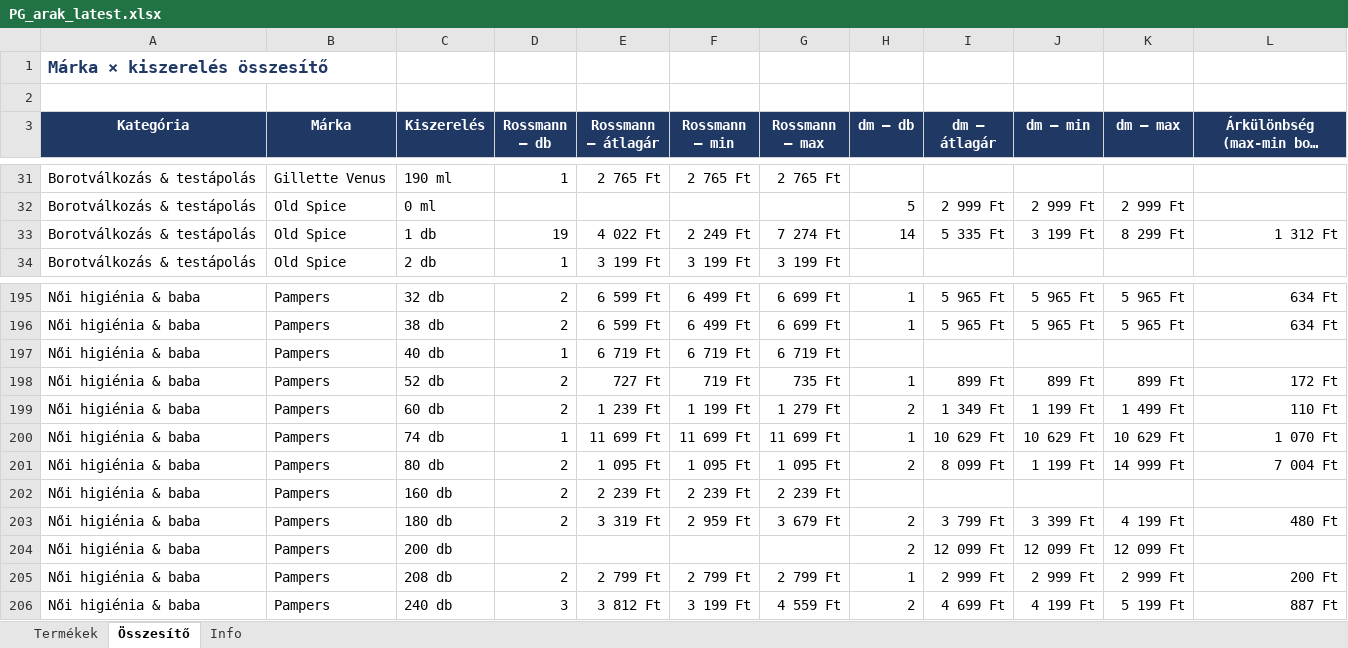
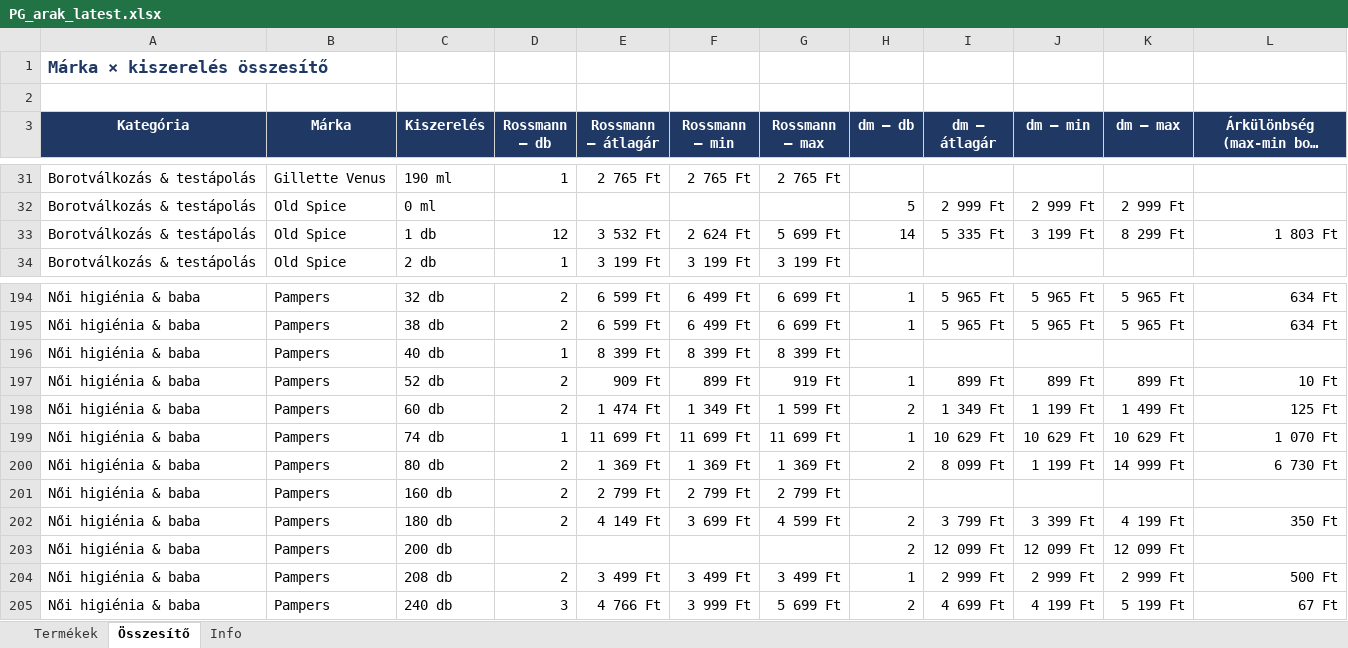
Before and after one commit to MatraBendi/Dm_Rsm_Scraper, an Excel workbook: docs/data/PG_arak_latest.xlsx, sheet Összesítő, drawn as a sheet; only a part is shown, gaps mark what is left out; long unchanged cells end in …; values as stored, in another font and other column widths than the file's, no borders; addresses are those after the commit; the diff covers the shown part only; the diff names each change by its address in the sheet, - before the commit and + after, or states it on an @@ line.

```diff
--- a/docs/data/PG_arak_latest.xlsx (sheet Összesítő)
+++ b/docs/data/PG_arak_latest.xlsx (sheet Összesítő)
-D33 (Rossmann – db): 19
+D33 (Rossmann – db): 12
-E33 (Rossmann – átlagár): 4 022 Ft
+E33 (Rossmann – átlagár): 3 532 Ft
-F33 (Rossmann – min): 2 249 Ft
+F33 (Rossmann – min): 2 624 Ft
-G33 (Rossmann – max): 7 274 Ft
+G33 (Rossmann – max): 5 699 Ft
-L33: 1 312 Ft
+L33: 1 803 Ft
-E196 (Rossmann – átlagár): 6 719 Ft
+E196 (Rossmann – átlagár): 8 399 Ft
-F196 (Rossmann – min): 6 719 Ft
+F196 (Rossmann – min): 8 399 Ft
-G196 (Rossmann – max): 6 719 Ft
+G196 (Rossmann – max): 8 399 Ft
-E197 (Rossmann – átlagár): 727 Ft
+E197 (Rossmann – átlagár): 909 Ft
-F197 (Rossmann – min): 719 Ft
+F197 (Rossmann – min): 899 Ft
-G197 (Rossmann – max): 735 Ft
+G197 (Rossmann – max): 919 Ft
-L197: 172 Ft
+L197: 10 Ft
-E198 (Rossmann – átlagár): 1 239 Ft
+E198 (Rossmann – átlagár): 1 474 Ft
-F198 (Rossmann – min): 1 199 Ft
+F198 (Rossmann – min): 1 349 Ft
-G198 (Rossmann – max): 1 279 Ft
+G198 (Rossmann – max): 1 599 Ft
-L198: 110 Ft
+L198: 125 Ft
-E200 (Rossmann – átlagár): 1 095 Ft
+E200 (Rossmann – átlagár): 1 369 Ft
-F200 (Rossmann – min): 1 095 Ft
+F200 (Rossmann – min): 1 369 Ft
-G200 (Rossmann – max): 1 095 Ft
+G200 (Rossmann – max): 1 369 Ft
-L200: 7 004 Ft
+L200: 6 730 Ft
-E201 (Rossmann – átlagár): 2 239 Ft
+E201 (Rossmann – átlagár): 2 799 Ft
-F201 (Rossmann – min): 2 239 Ft
+F201 (Rossmann – min): 2 799 Ft
-G201 (Rossmann – max): 2 239 Ft
+G201 (Rossmann – max): 2 799 Ft
-E202 (Rossmann – átlagár): 3 319 Ft
+E202 (Rossmann – átlagár): 4 149 Ft
-F202 (Rossmann – min): 2 959 Ft
+F202 (Rossmann – min): 3 699 Ft
-G202 (Rossmann – max): 3 679 Ft
+G202 (Rossmann – max): 4 599 Ft
-L202: 480 Ft
+L202: 350 Ft
-E204 (Rossmann – átlagár): 2 799 Ft
+E204 (Rossmann – átlagár): 3 499 Ft
-F204 (Rossmann – min): 2 799 Ft
+F204 (Rossmann – min): 3 499 Ft
-G204 (Rossmann – max): 2 799 Ft
+G204 (Rossmann – max): 3 499 Ft
-L204: 200 Ft
+L204: 500 Ft
-E205 (Rossmann – átlagár): 3 812 Ft
+E205 (Rossmann – átlagár): 4 766 Ft
-F205 (Rossmann – min): 3 199 Ft
+F205 (Rossmann – min): 3 999 Ft
-G205 (Rossmann – max): 4 559 Ft
+G205 (Rossmann – max): 5 699 Ft
-L205: 887 Ft
+L205: 67 Ft
```
Also changed, not shown: 1 removed row and 124 edited cells elsewhere in this sheet, sheet Termékek, sheet Info, 4 other files.
